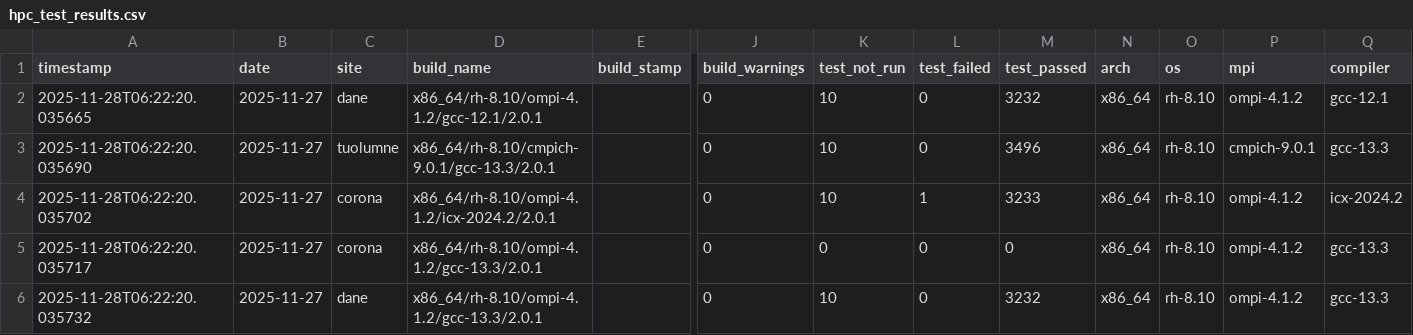
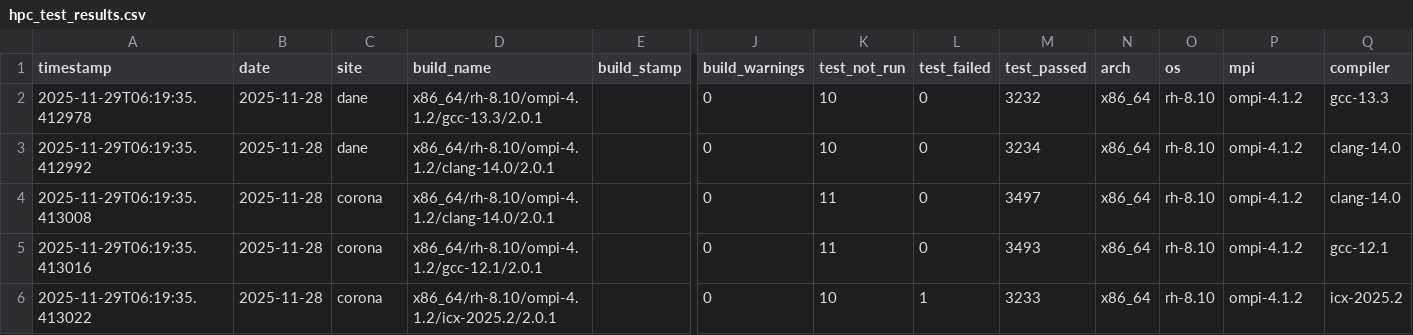
Before and after one commit to hyoklee/hpc-h5, a CSV file: src/hpc_test_results.csv, drawn as a sheet; only a part is shown, gaps mark what is left out; the diff covers the shown part only; the diff names each change by its address in the sheet, - before the commit and + after, or states it on an @@ line.

```diff
--- a/src/hpc_test_results.csv
+++ b/src/hpc_test_results.csv
-A2 (timestamp): 2025-11-28T06:22:20.035665
+A2 (timestamp): 2025-11-29T06:19:35.412978
-B2:B6 (date): 2025-11-27
+B2:B6 (date): 2025-11-28
-D2 (build_name): x86_64/rh-8.10/ompi-4.1.2/gcc-12.1/2.0.1
+D2 (build_name): x86_64/rh-8.10/ompi-4.1.2/gcc-13.3/2.0.1
-Q2 (compiler): gcc-12.1
+Q2 (compiler): gcc-13.3
-A3 (timestamp): 2025-11-28T06:22:20.035690
+A3 (timestamp): 2025-11-29T06:19:35.412992
-C3 (site): tuolumne
+C3 (site): dane
-D3 (build_name): x86_64/rh-8.10/cmpich-9.0.1/gcc-13.3/2.0.1
+D3 (build_name): x86_64/rh-8.10/ompi-4.1.2/clang-14.0/2.0.1
-M3 (test_passed): 3496
+M3 (test_passed): 3234
-P3 (mpi): cmpich-9.0.1
+P3 (mpi): ompi-4.1.2
-Q3 (compiler): gcc-13.3
+Q3 (compiler): clang-14.0
-A4 (timestamp): 2025-11-28T06:22:20.035702
+A4 (timestamp): 2025-11-29T06:19:35.413008
-D4 (build_name): x86_64/rh-8.10/ompi-4.1.2/icx-2024.2/2.0.1
+D4 (build_name): x86_64/rh-8.10/ompi-4.1.2/clang-14.0/2.0.1
-K4 (test_not_run): 10
+K4 (test_not_run): 11
-L4 (test_failed): 1
+L4 (test_failed): 0
-M4 (test_passed): 3233
+M4 (test_passed): 3497
-Q4 (compiler): icx-2024.2
+Q4 (compiler): clang-14.0
-A5 (timestamp): 2025-11-28T06:22:20.035717
+A5 (timestamp): 2025-11-29T06:19:35.413016
-D5 (build_name): x86_64/rh-8.10/ompi-4.1.2/gcc-13.3/2.0.1
+D5 (build_name): x86_64/rh-8.10/ompi-4.1.2/gcc-12.1/2.0.1
-K5 (test_not_run): 0
+K5 (test_not_run): 11
-M5 (test_passed): 0
+M5 (test_passed): 3493
-Q5 (compiler): gcc-13.3
+Q5 (compiler): gcc-12.1
-A6 (timestamp): 2025-11-28T06:22:20.035732
+A6 (timestamp): 2025-11-29T06:19:35.413022
-C6 (site): dane
+C6 (site): corona
-D6 (build_name): x86_64/rh-8.10/ompi-4.1.2/gcc-13.3/2.0.1
+D6 (build_name): x86_64/rh-8.10/ompi-4.1.2/icx-2025.2/2.0.1
-L6 (test_failed): 0
+L6 (test_failed): 1
-M6 (test_passed): 3232
+M6 (test_passed): 3233
-Q6 (compiler): gcc-13.3
+Q6 (compiler): icx-2025.2
```
Also changed, not shown: 27 edited cells elsewhere in this file, 2 other files.
